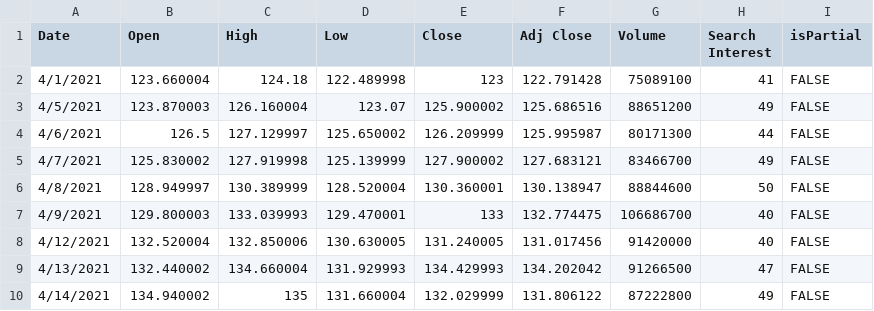
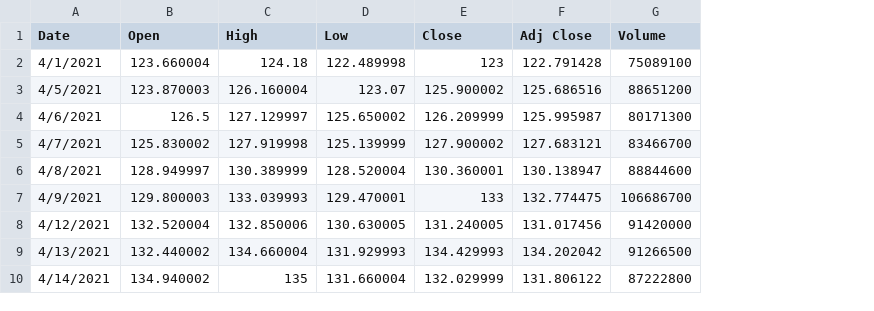
Before and after one commit to atlas125gev/StockProject, a CSV file: Ken/AAPL.csv, drawn as a sheet; only a part is shown; the diff names each change by its address in the sheet, - before the commit and + after, or states it on an @@ line.

Commit message:
Add files via upload

```diff
--- a/Ken/AAPL.csv
+++ b/Ken/AAPL.csv
-column H (Search Interest), rows 2-10: 41 | 49 | 44 | 49 | 50 | 40 | 40 | 47 | 49
-column I (isPartial), rows 2-10: all FALSE
```
